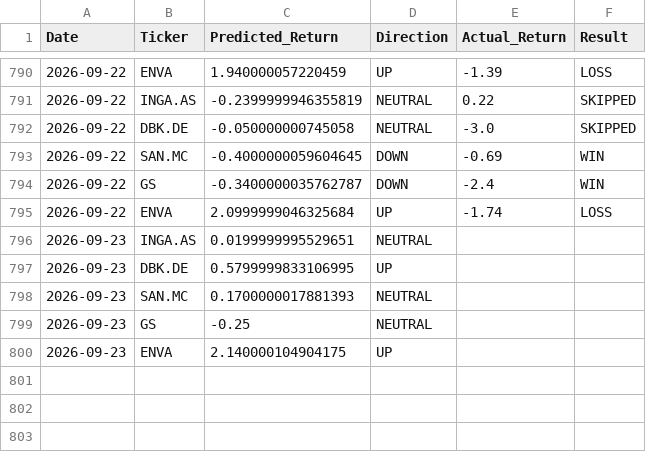
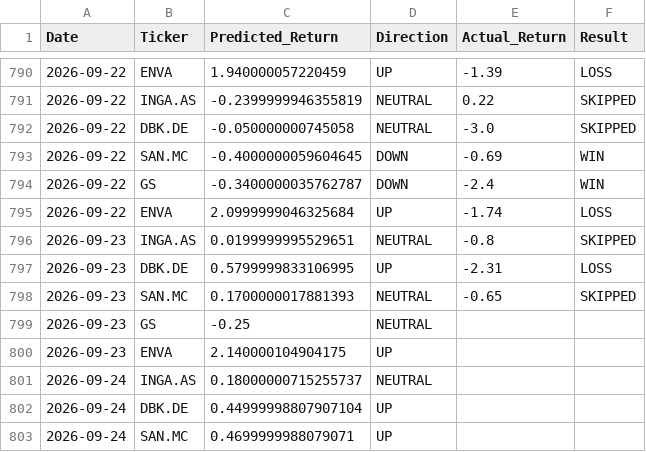
Before and after one commit to dimos-xe/stock-prediction-bot, a CSV file: history.csv, drawn as a sheet; only a part is shown, gaps mark what is left out.

Commit message:
📈 Update EU prediction history [skip ci]

```diff
--- a/history.csv
+++ b/history.csv
@@ -795,6 +795,9 @@ Date,Ticker,Predicted_Return,Direction,Actual_Return,Result
 2026-09-22,ENVA,2.0999999046325684,UP,-1.74,LOSS
-2026-09-23,INGA.AS,0.0199999995529651,NEUTRAL,,
-2026-09-23,DBK.DE,0.5799999833106995,UP,,
-2026-09-23,SAN.MC,0.1700000017881393,NEUTRAL,,
+2026-09-23,INGA.AS,0.0199999995529651,NEUTRAL,-0.8,SKIPPED
+2026-09-23,DBK.DE,0.5799999833106995,UP,-2.31,LOSS
+2026-09-23,SAN.MC,0.1700000017881393,NEUTRAL,-0.65,SKIPPED
 2026-09-23,GS,-0.25,NEUTRAL,,
 2026-09-23,ENVA,2.140000104904175,UP,,
+2026-09-24,INGA.AS,0.18000000715255737,NEUTRAL,,
+2026-09-24,DBK.DE,0.44999998807907104,UP,,
+2026-09-24,SAN.MC,0.4699999988079071,UP,,
```
